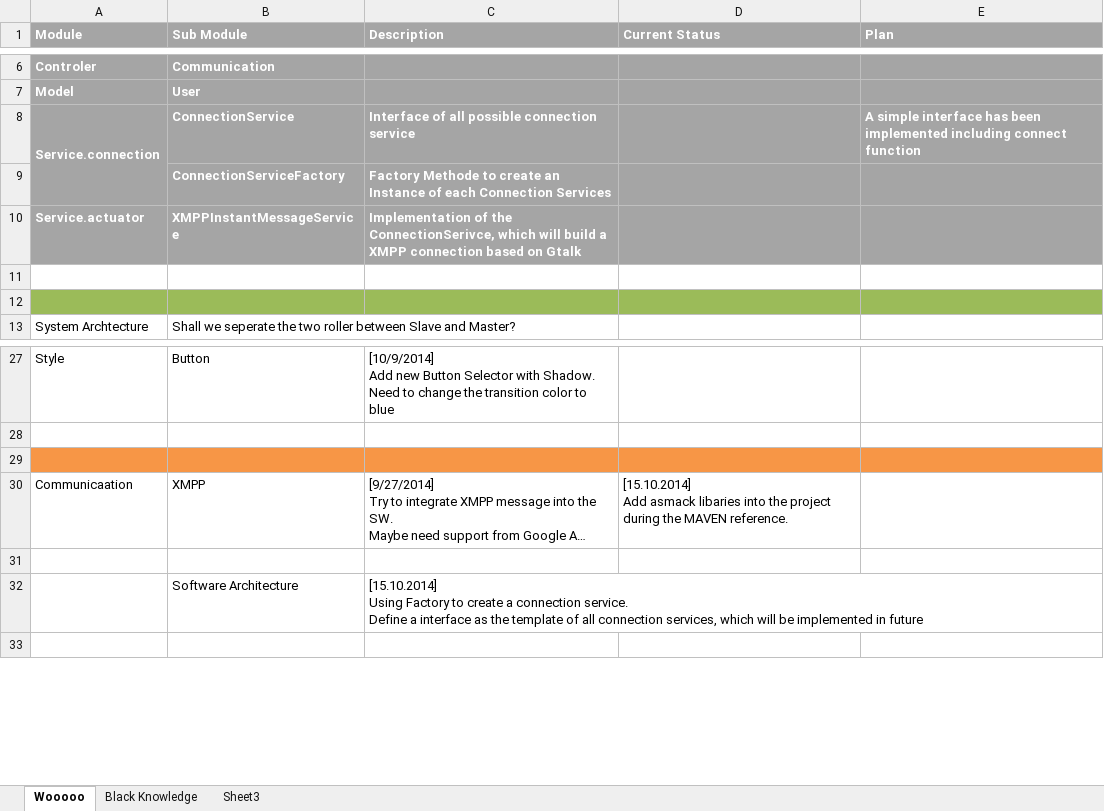
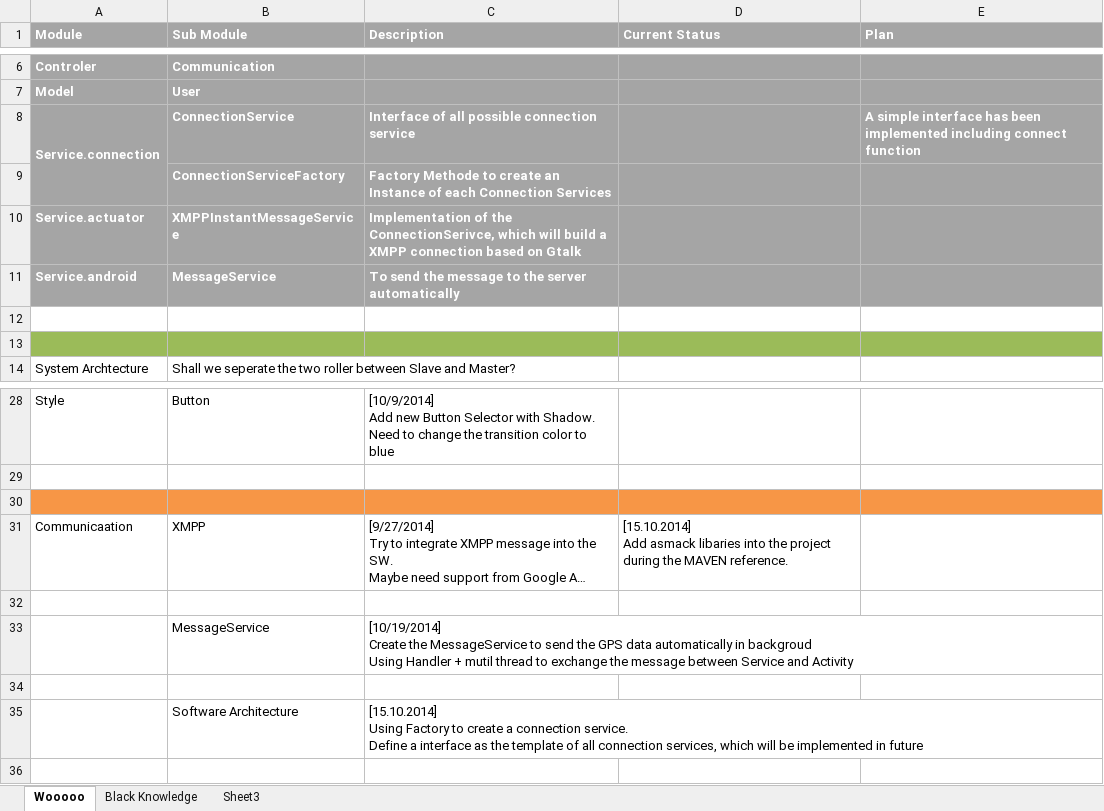
Before and after one commit to cibobo/Wooooo, an Excel workbook: Document/Work Protocol.xlsx, sheet Wooooo, drawn as a sheet; only a part is shown, gaps mark what is left out; long unchanged cells end in …; values as stored, in another font and other column widths than the file's, no borders; ↵ is a line break in a cell; the diff names each change by its address in the sheet, - before the commit and + after, or states it on an @@ line.

Commit message:
Service
Add two test services
XMPP receiver still doesn't work

```diff
--- a/Document/Work Protocol.xlsx (sheet Wooooo)
+++ b/Document/Work Protocol.xlsx (sheet Wooooo)
+row 11: Service.android | MessageService | To send the message to the server automatically
+row 32: (empty)
+row 33:  | MessageService | [10/19/2014] ↵ Create the MessageService to send the GPS data automatically in backgroud ↵ Using Handler + mutil thread to exchange the message between Service and Activity
```
Also changed, not shown: sheet Black Knowledge, 36 other files.
